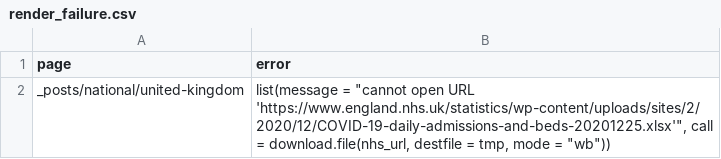
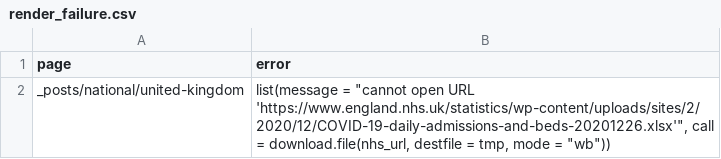
Before and after one commit to epiforecasts/covid, a CSV file: logs/render_failure.csv, drawn as a sheet.

```diff
--- a/logs/render_failure.csv
+++ b/logs/render_failure.csv
@@ -1,2 +1,2 @@
 page,error
-_posts/national/united-kingdom,"list(message = ""cannot open URL 'https://www.england.nhs.uk/statistics/wp-content/uploads/sites/2/2020/12/COVID-19-daily-admissions-and-beds-20201225.xlsx'"", call = download.file(nhs_url, destfile = tmp, mode = ""wb""))"
+_posts/national/united-kingdom,"list(message = ""cannot open URL 'https://www.england.nhs.uk/statistics/wp-content/uploads/sites/2/2020/12/COVID-19-daily-admissions-and-beds-20201226.xlsx'"", call = download.file(nhs_url, destfile = tmp, mode = ""wb""))"
```
Also changed, not shown: 2 other files.
